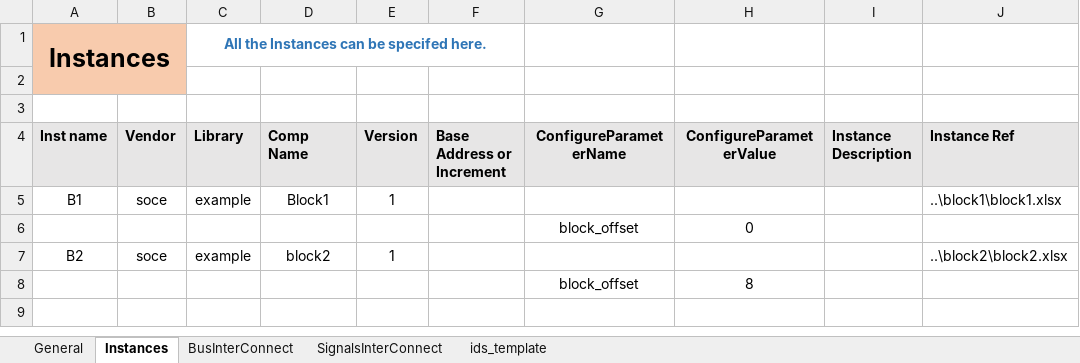
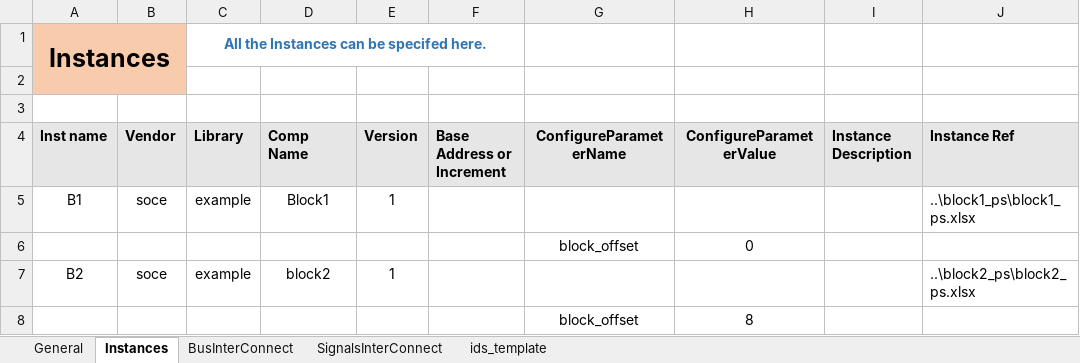
Before and after one commit to gopalgogna11/hello-world, an Excel workbook: my1stProject/chip_ps/chip_example_ps_design_arch.xlsx, sheet Instances, drawn as a sheet; values as stored, in another font and other column widths than the file's, no borders; the diff names each change by its address in the sheet, - before the commit and + after, or states it on an @@ line.

```diff
--- a/my1stProject/chip_ps/chip_example_ps_design_arch.xlsx (sheet Instances)
+++ b/my1stProject/chip_ps/chip_example_ps_design_arch.xlsx (sheet Instances)
-J5 (Instance Ref): ..\block1\block1.xlsx
+J5 (Instance Ref): ..\block1_ps\block1_ps.xlsx
-J7 (Instance Ref): ..\block2\block2.xlsx
+J7 (Instance Ref): ..\block2_ps\block2_ps.xlsx
```
Also changed, not shown: my1stProject/block1_ps/block1_ps.xlsx.
